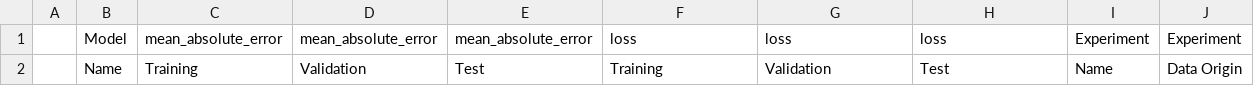
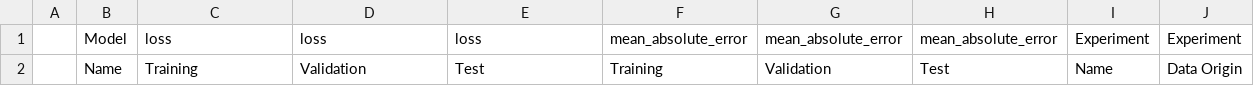
Before and after one commit to hubtru/SalesTrendsAnalyzer, a CSV file: Experiments/outputs/SingleOutput_results.csv, drawn as a sheet; only a part is shown; the diff covers the shown part only; the diff names each change by its address in the sheet, - before the commit and + after, or states it on an @@ line.

```diff
--- a/Experiments/outputs/SingleOutput_results.csv
+++ b/Experiments/outputs/SingleOutput_results.csv
-C1: mean_absolute_error
+C1: loss
-D1: mean_absolute_error
+D1: loss
-E1: mean_absolute_error
+E1: loss
-F1: loss
+F1: mean_absolute_error
-G1: loss
+G1: mean_absolute_error
-H1: loss
+H1: mean_absolute_error
```
Also changed, not shown: 62 edited cells elsewhere in this file, Experiments/outputs/SingleOutput_losses.csv, 10 other files.
